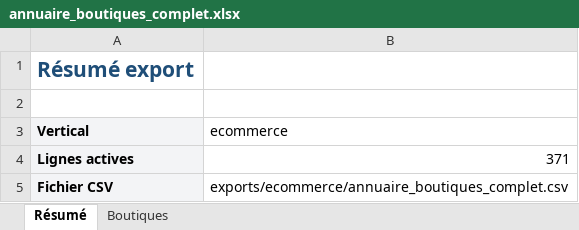
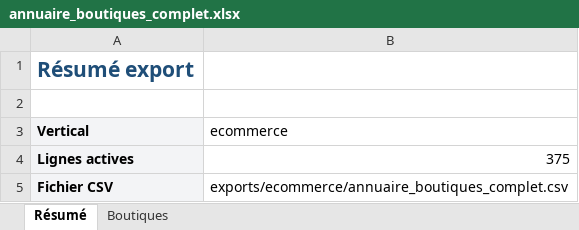
Before and after one commit to Romtaug/SupportAI-Emaling, an Excel workbook: exports/ecommerce/annuaire_boutiques_complet.xlsx, sheet Résumé, drawn as a sheet; values as stored, in another font and other column widths than the file's, no borders; the diff names each change by its address in the sheet, - before the commit and + after, or states it on an @@ line.

```diff
--- a/exports/ecommerce/annuaire_boutiques_complet.xlsx (sheet Résumé)
+++ b/exports/ecommerce/annuaire_boutiques_complet.xlsx (sheet Résumé)
-B4 (ecommerce): 371
+B4 (ecommerce): 375
```
Also changed, not shown: sheet Boutiques, exports/education/etablissements_education_france.xlsx, exports/france_travail/francetravail_base.xlsx, 20 other files.
